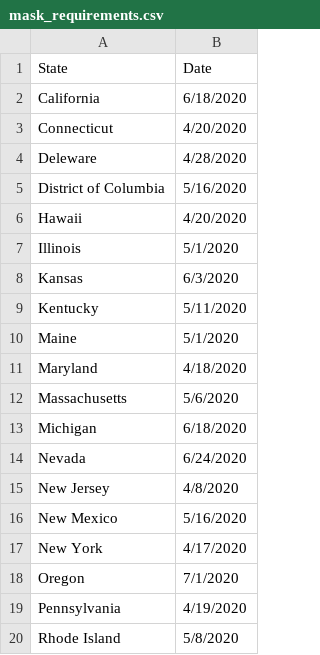
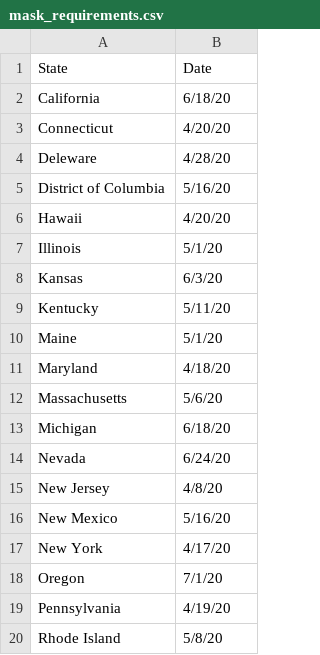
Before and after one commit to nurfnick/COVID_Travel, a CSV file: mask_requirements.csv, drawn as a sheet.

Commit message:
getting rid of 20

```diff
--- a/mask_requirements.csv
+++ b/mask_requirements.csv
@@ -1,20 +1,20 @@
 State,Date
-California,6/18/2020
-Connecticut,4/20/2020
-Deleware,4/28/2020
-District of Columbia,5/16/2020
-Hawaii,4/20/2020
-Illinois,5/1/2020
-Kansas,6/3/2020
-Kentucky,5/11/2020
-Maine,5/1/2020
-Maryland,4/18/2020
-Massachusetts,5/6/2020
-Michigan,6/18/2020
-Nevada,6/24/2020
-New Jersey,4/8/2020
-New Mexico,5/16/2020
-New York,4/17/2020
-Oregon,7/1/2020
-Pennsylvania,4/19/2020
-Rhode Island,5/8/2020
+California,6/18/20
+Connecticut,4/20/20
+Deleware,4/28/20
+District of Columbia,5/16/20
+Hawaii,4/20/20
+Illinois,5/1/20
+Kansas,6/3/20
+Kentucky,5/11/20
+Maine,5/1/20
+Maryland,4/18/20
+Massachusetts,5/6/20
+Michigan,6/18/20
+Nevada,6/24/20
+New Jersey,4/8/20
+New Mexico,5/16/20
+New York,4/17/20
+Oregon,7/1/20
+Pennsylvania,4/19/20
+Rhode Island,5/8/20
```
